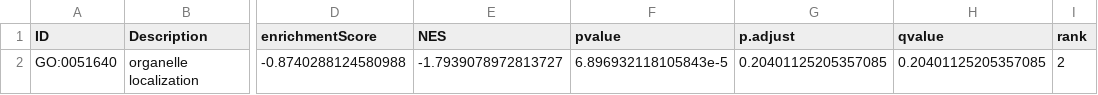
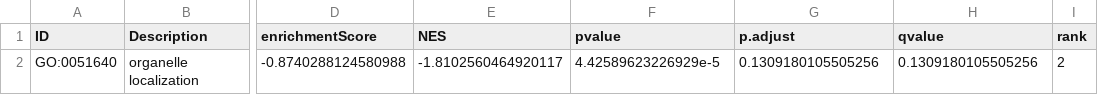
Before and after one commit to BridgesLab/PrecisionNutrition, a CSV file: Mouse Genetics/Cholesterol/NCD TWAS GO-BP GSEA.csv, drawn as a sheet; only a part is shown, gaps mark what is left out; the diff names each change by its address in the sheet, - before the commit and + after, or states it on an @@ line.

```diff
--- a/Mouse Genetics/Cholesterol/NCD TWAS GO-BP GSEA.csv
+++ b/Mouse Genetics/Cholesterol/NCD TWAS GO-BP GSEA.csv
-E2 (NES): -1.7939078972813727
+E2 (NES): -1.8102560464920117
-F2 (pvalue): 6.896932118105843e-5
+F2 (pvalue): 4.42589623226929e-5
-G2 (p.adjust): 0.20401125205357085
+G2 (p.adjust): 0.1309180105505256
-H2 (qvalue): 0.20401125205357085
+H2 (qvalue): 0.1309180105505256
```
Also changed, not shown: 41 other files.
